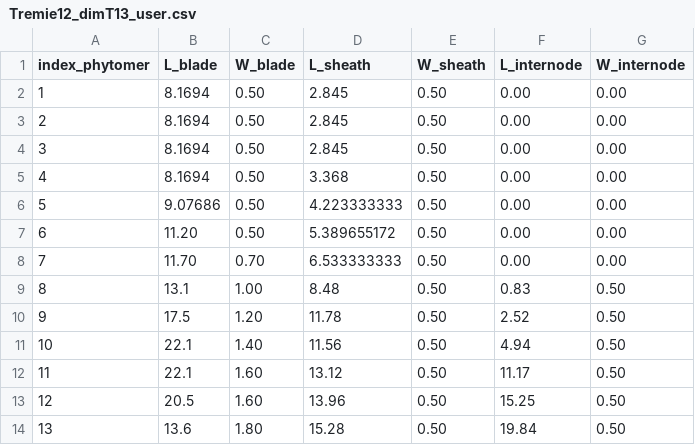
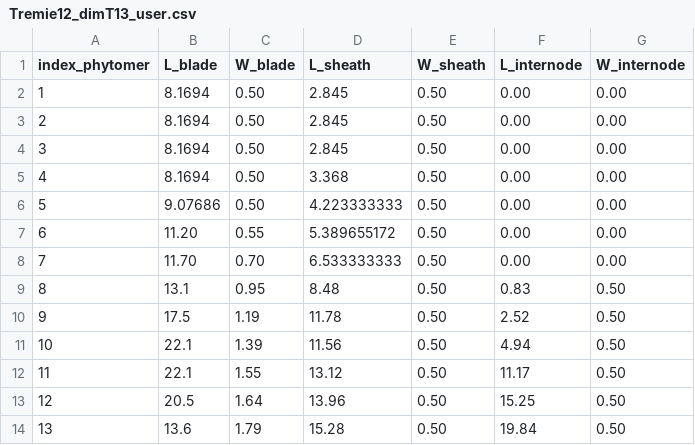
Before and after one commit to openalea-incubator/echap, a CSV file: echap/src/alinea/echap/share/data/Tremie12_dimT13_user.csv, drawn as a sheet.

```diff
--- a/echap/src/alinea/echap/share/data/Tremie12_dimT13_user.csv
+++ b/echap/src/alinea/echap/share/data/Tremie12_dimT13_user.csv
@@ -6,9 +6,9 @@ index_phytomer,L_blade,W_blade,L_sheath,W_sheath,L_internode,W_internode
 5,9.07686,0.50,4.223333333,0.50,0.00,0.00
-6,11.20,0.50,5.389655172,0.50,0.00,0.00
+6,11.20,0.55,5.389655172,0.50,0.00,0.00
 7,11.70,0.70,6.533333333,0.50,0.00,0.00
-8,13.1,1.00,8.48,0.50,0.83,0.50
-9,17.5,1.20,11.78,0.50,2.52,0.50
-10,22.1,1.40,11.56,0.50,4.94,0.50
-11,22.1,1.60,13.12,0.50,11.17,0.50
-12,20.5,1.60,13.96,0.50,15.25,0.50
-13,13.6,1.80,15.28,0.50,19.84,0.50
+8,13.1,0.95,8.48,0.50,0.83,0.50
+9,17.5,1.19,11.78,0.50,2.52,0.50
+10,22.1,1.39,11.56,0.50,4.94,0.50
+11,22.1,1.55,13.12,0.50,11.17,0.50
+12,20.5,1.64,13.96,0.50,15.25,0.50
+13,13.6,1.79,15.28,0.50,19.84,0.50
```
Also changed, not shown: echap/src/alinea/echap/share/data/Tremie12_dimT12_user.csv, echap/src/alinea/echap/share/data/Tremie12_dimT12_user_base.csv, 1 other file.
